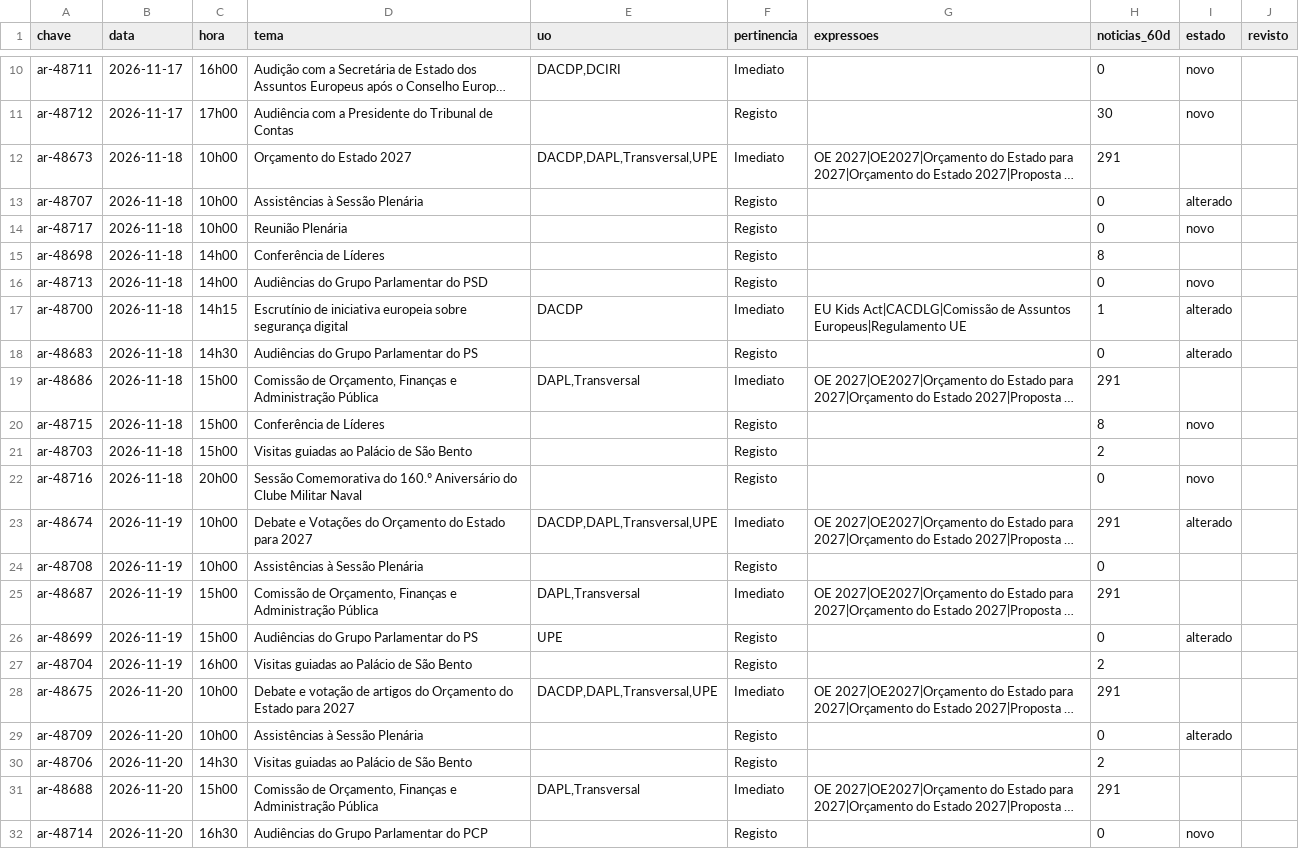
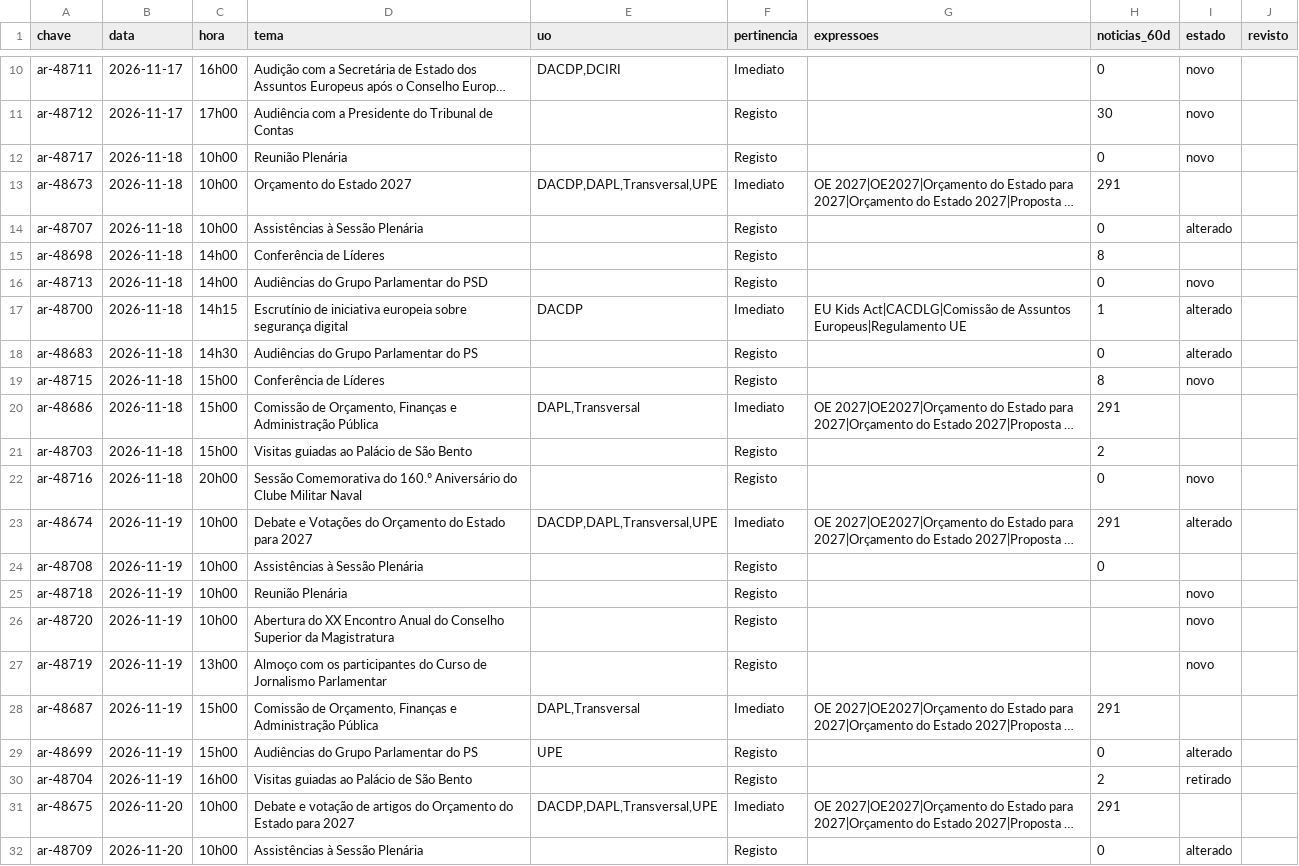
Before and after one commit to upe-sggov/ar-preview, a CSV file: dados/triagem_semana.csv, drawn as a sheet; only a part is shown, gaps mark what is left out; the shorter side is filled out with more unchanged rows; long unchanged cells end in …; addresses are those after the commit; the diff names each change by its address in the sheet, - before the commit and + after, or states it on an @@ line.

```diff
--- a/dados/triagem_semana.csv
+++ b/dados/triagem_semana.csv
@@ row 14 moved to row 12: ar-48717 @@
@@ row 20 moved to row 19: ar-48715 @@
+row 25: ar-48718 | 2026-11-19 | 10h00 | Reunião Plenária |  | Registo |  |  | novo
+row 26: ar-48720 | 2026-11-19 | 10h00 | Abertura do XX Encontro Anual do Conselho Superior da Magistratura |  | Registo |  |  | novo
+row 27: ar-48719 | 2026-11-19 | 13h00 | Almoço com os participantes do Curso de Jornalismo Parlamentar |  | Registo |  |  | novo
-I30 (estado): (empty)
+I30 (estado): retirado
```
Also changed, not shown: 59 other files.
